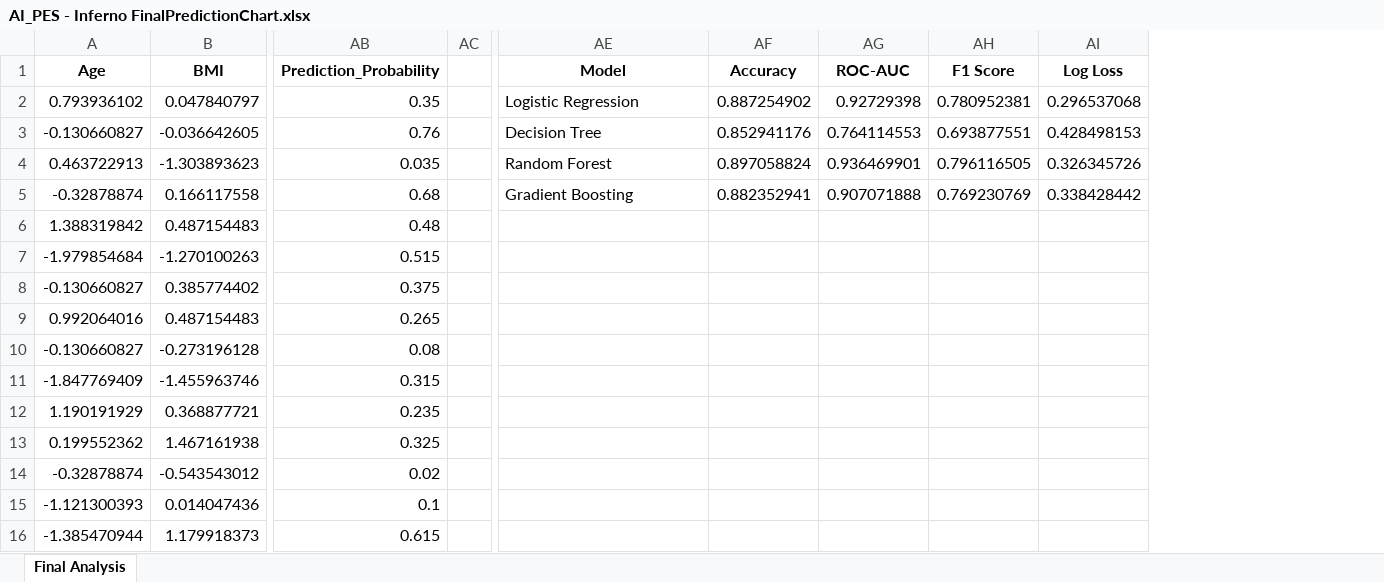
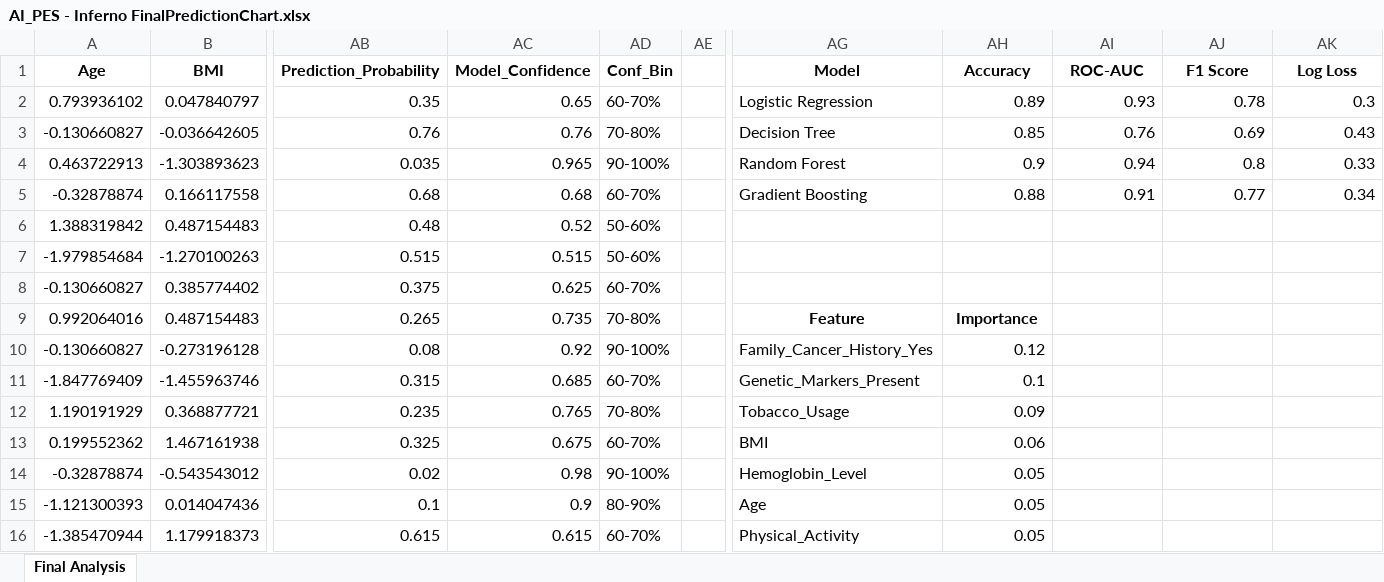
Before and after one commit to ullas9525/Cancer_Cell_Prediction, an Excel workbook: AI_PES - Inferno OptimizedCode/AI_PES - Inferno FinalPredictionChart.xlsx, sheet Final Analysis, drawn as a sheet; only a part is shown, gaps mark what is left out; values as stored, in another font and other column widths than the file's, no borders; charts and pictures not drawn; addresses are those after the commit; the diff covers the shown part only; the diff names each change by its address in the sheet, - before the commit and + after, or states it on an @@ line.

Commit message:
feat: Implement optimized cancer cell prediction model training, evaluation, and comprehensive Excel reporting with charts.

```diff
--- a/AI_PES - Inferno OptimizedCode/AI_PES - Inferno FinalPredictionChart.xlsx (sheet Final Analysis)
+++ b/AI_PES - Inferno OptimizedCode/AI_PES - Inferno FinalPredictionChart.xlsx (sheet Final Analysis)
+column AC (Model_Confidence), rows 2-16: 0.65 | 0.76 | 0.965 | 0.68 | 0.52 | 0.515 | 0.625 | 0.735 | 0.92 | 0.685 | 0.765 | 0.675 | 0.98 | 0.9 | 0.615
+column AD (Conf_Bin), rows 2-16: 60-70% | 70-80% | 90-100% | 60-70% | 50-60% | 50-60% | 60-70% | 70-80% | 90-100% | 60-70% | 70-80% | 60-70% | 90-100% | 80-90% | 60-70%
-AH2 (Accuracy): 0.887254902
+AH2 (Accuracy): 0.89
-AI2 (ROC-AUC): 0.92729398
+AI2 (ROC-AUC): 0.93
-AJ2 (F1 Score): 0.780952381
+AJ2 (F1 Score): 0.78
-AK2 (Log Loss): 0.296537068
+AK2 (Log Loss): 0.3
-AH3 (Accuracy): 0.852941176
+AH3 (Accuracy): 0.85
-AI3 (ROC-AUC): 0.764114553
+AI3 (ROC-AUC): 0.76
-AJ3 (F1 Score): 0.693877551
+AJ3 (F1 Score): 0.69
-AK3 (Log Loss): 0.428498153
+AK3 (Log Loss): 0.43
-AH4 (Accuracy): 0.897058824
+AH4 (Accuracy): 0.9
-AI4 (ROC-AUC): 0.936469901
+AI4 (ROC-AUC): 0.94
-AJ4 (F1 Score): 0.796116505
+AJ4 (F1 Score): 0.8
-AK4 (Log Loss): 0.326345726
+AK4 (Log Loss): 0.33
-AH5 (Accuracy): 0.882352941
+AH5 (Accuracy): 0.88
-AI5 (ROC-AUC): 0.907071888
+AI5 (ROC-AUC): 0.91
-AJ5 (F1 Score): 0.769230769
+AJ5 (F1 Score): 0.77
-AK5 (Log Loss): 0.338428442
+AK5 (Log Loss): 0.34
-AG9 (Model): (empty)
+AG9 (Model): Feature
-AH9 (Accuracy): (empty)
+AH9 (Accuracy): Importance
-AG10 (Model): (empty)
+AG10 (Model): Family_Cancer_History_Yes
-AH10 (Accuracy): (empty)
+AH10 (Accuracy): 0.12
-AG11 (Model): (empty)
+AG11 (Model): Genetic_Markers_Present
-AH11 (Accuracy): (empty)
+AH11 (Accuracy): 0.1
-AG12 (Model): (empty)
+AG12 (Model): Tobacco_Usage
-AH12 (Accuracy): (empty)
+AH12 (Accuracy): 0.09
-AG13 (Model): (empty)
+AG13 (Model): BMI
-AH13 (Accuracy): (empty)
+AH13 (Accuracy): 0.06
-AG14 (Model): (empty)
+AG14 (Model): Hemoglobin_Level
-AH14:AH16 (Accuracy): (empty)
+AH14:AH16 (Accuracy): 0.05
-AG15 (Model): (empty)
+AG15 (Model): Age
-AG16 (Model): (empty)
+AG16 (Model): Physical_Activity
```
Also changed, not shown: 18 edited cells elsewhere in this sheet, charts or pictures, 1 other file.
